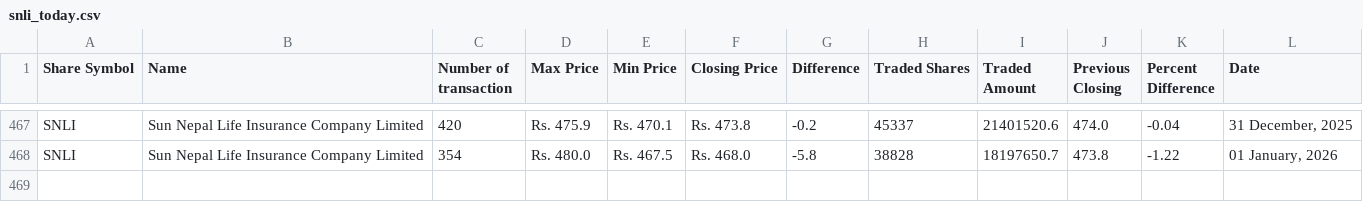
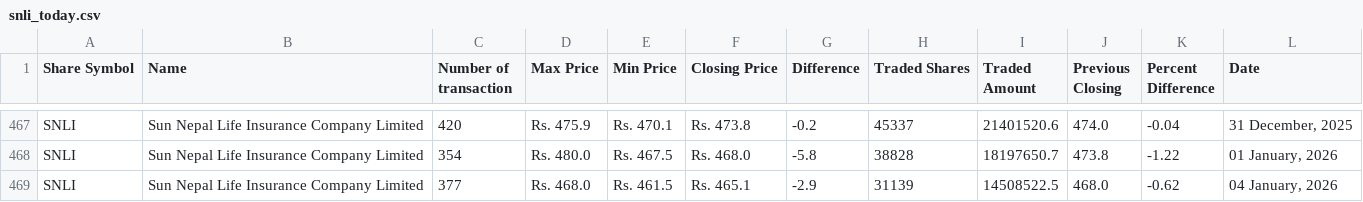
Before and after one commit to neeschal00/nepal-share, a CSV file: ShareData/snli_today.csv, drawn as a sheet; only a part is shown, gaps mark what is left out.

```diff
--- a/ShareData/snli_today.csv
+++ b/ShareData/snli_today.csv
@@ -468 +468,2 @@ SNLI,Sun Nepal Life Insurance Company Limited,420,Rs. 475.9,Rs. 470.1,Rs. 473.8,
 SNLI,Sun Nepal Life Insurance Company Limited,354,Rs. 480.0,Rs. 467.5,Rs. 468.0,-5.8,38828,18197650.7,473.8,-1.22,"01 January, 2026"
+SNLI,Sun Nepal Life Insurance Company Limited,377,Rs. 468.0,Rs. 461.5,Rs. 465.1,-2.9,31139,14508522.5,468.0,-0.62,"04 January, 2026"
```
Also changed, not shown: ShareData/albsl_today.csv, ShareData/mbjc_today.csv, 36 other files.
